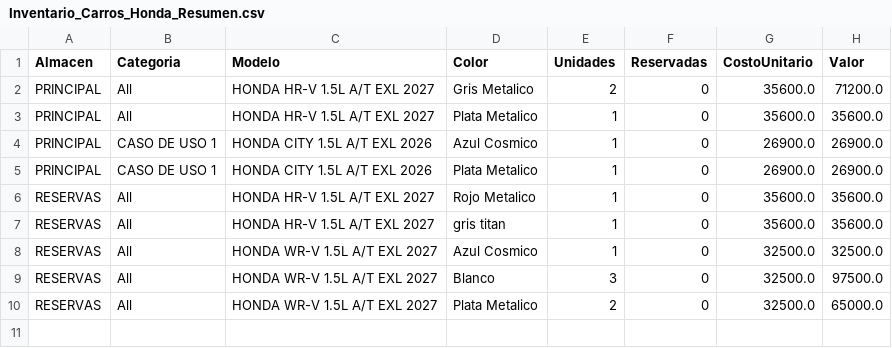
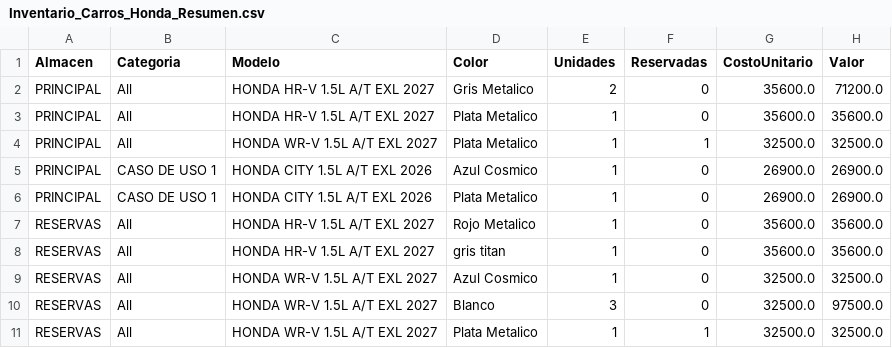
Before and after one commit to latinbienti-sys/inventariohonda, a CSV file: Inventario_Carros_Honda_Resumen.csv, drawn as a sheet.

Commit message:
Actualizacion automatica del inventario (2026-10-23 19:00 UTC)

```diff
--- a/Inventario_Carros_Honda_Resumen.csv
+++ b/Inventario_Carros_Honda_Resumen.csv
@@ -3,2 +3,3 @@ PRINCIPAL;All;HONDA HR-V 1.5L A/T EXL 2027;Gris Metalico;2;0;35600.0;71200.0
 PRINCIPAL;All;HONDA HR-V 1.5L A/T EXL 2027;Plata Metalico;1;0;35600.0;35600.0
+PRINCIPAL;All;HONDA WR-V 1.5L A/T EXL 2027;Plata Metalico;1;1;32500.0;32500.0
 PRINCIPAL;CASO DE USO 1;HONDA CITY 1.5L A/T EXL 2026;Azul Cosmico;1;0;26900.0;26900.0
@@ -9,2 +10,2 @@ RESERVAS;All;HONDA WR-V 1.5L A/T EXL 2027;Azul Cosmico;1;0;32500.0;32500.0
 RESERVAS;All;HONDA WR-V 1.5L A/T EXL 2027;Blanco;3;0;32500.0;97500.0
-RESERVAS;All;HONDA WR-V 1.5L A/T EXL 2027;Plata Metalico;2;0;32500.0;65000.0
+RESERVAS;All;HONDA WR-V 1.5L A/T EXL 2027;Plata Metalico;1;1;32500.0;32500.0
```
Also changed, not shown: Inventario_Carros_Honda_Detalle.csv, 2 other files.
